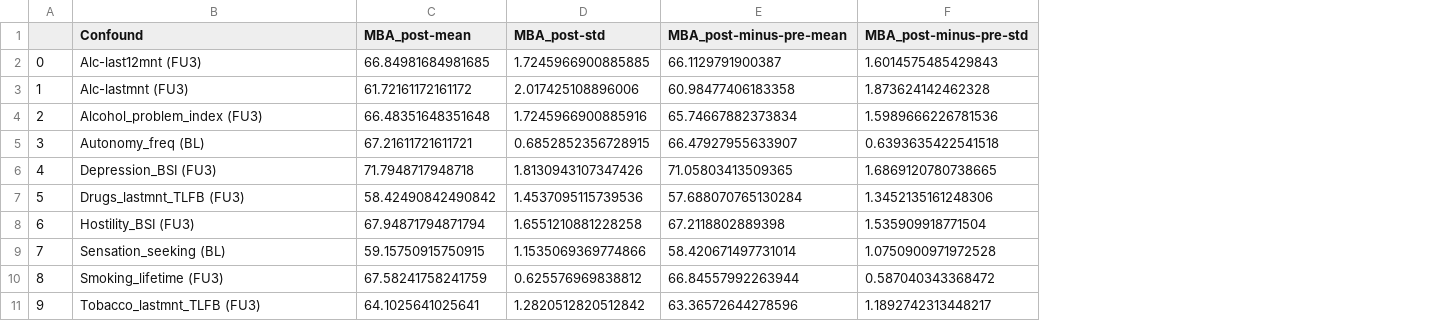
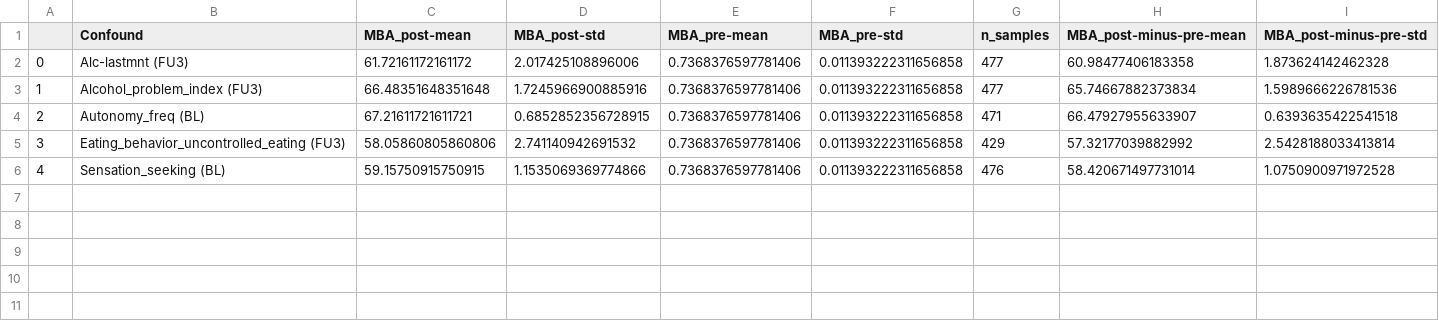
Before and after one commit to RoshanRane/ML_for_IMAGEN, a CSV file: post_hoc_milena/results/results_gen.csv, drawn as a sheet; removed rows and columns are numbered as before the commit, all else as after; the diff names each change by its address in the sheet, - before the commit and + after, or states it on an @@ line.

```diff
--- a/post_hoc_milena/results/results_gen.csv
+++ b/post_hoc_milena/results/results_gen.csv
+column E (MBA_pre-mean), rows 2-4: all 0.7368376597781406; row 6: 0.7368376597781406
+column F (MBA_pre-std), rows 2-4: all 0.011393222311656858; row 6: 0.011393222311656858
+column G (n_samples), rows 2-4: 477 | 477 | 471; row 6: 476
-row 2: 0 | Alc-last12mnt (FU3) | 66.84981684981685 | 1.7245966900885885 | 66.1129791900387 | 1.6014575485429843
@@ column A renumbered between rows 2 and 6 @@
-row 6: 4 | Depression_BSI (FU3) | 71.7948717948718 | 1.8130943107347426 | 71.05803413509365 | 1.6869120780738665
-row 7: 5 | Drugs_lastmnt_TLFB (FU3) | 58.42490842490842 | 1.4537095115739536 | 57.688070765130284 | 1.3452135161248306
-row 8: 6 | Hostility_BSI (FU3) | 67.94871794871794 | 1.6551210881228258 | 67.2118802889398 | 1.535909918771504
+row 5: 3 | Eating_behavior_uncontrolled_eating (FU3) | 58.05860805860806 | 2.741140942691532 | 0.7368376597781406 | 0.011393222311656858 | 429 | 57.32177039882992 | 2.5428188033413814
-row 10: 8 | Smoking_lifetime (FU3) | 67.58241758241759 | 0.625576969838812 | 66.84557992263944 | 0.587040343368472
-row 11: 9 | Tobacco_lastmnt_TLFB (FU3) | 64.1025641025641 | 1.2820512820512842 | 63.36572644278596 | 1.1892742313448217
```
Also changed, not shown: post_hoc_milena/results/results_explorative_top_red.csv, 10 other files.
